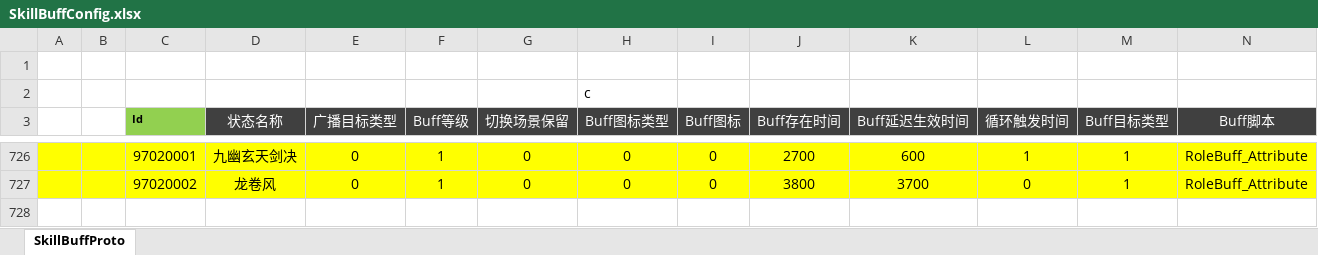
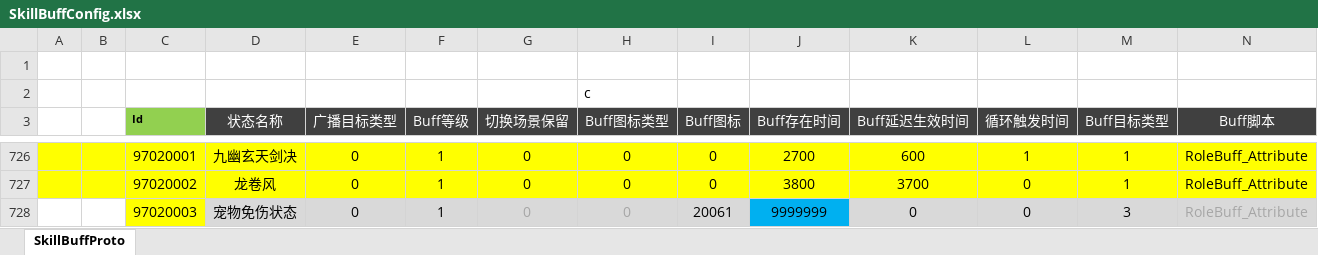
Before and after one commit to csyinghuochong/mengjing, an Excel workbook: Unity/Assets/Config/Excel/SkillBuffConfig.xlsx, sheet SkillBuffProto, drawn as a sheet; only a part is shown, gaps mark what is left out; values as stored, in another font and other column widths than the file's, no borders; rows hold the shown columns only; the diff names each change by its address in the sheet, - before the commit and + after, or states it on an @@ line.

```diff
--- a/Unity/Assets/Config/Excel/SkillBuffConfig.xlsx (sheet SkillBuffProto)
+++ b/Unity/Assets/Config/Excel/SkillBuffConfig.xlsx (sheet SkillBuffProto)
+row 728:  |  | 97020003 | 宠物免伤状态 | 0 | 1 | 0 | 0 | 20061 | 9999999 | 0 | 0 | 3 | RoleBuff_Attribute
```
Also changed, not shown: 19 other files.
